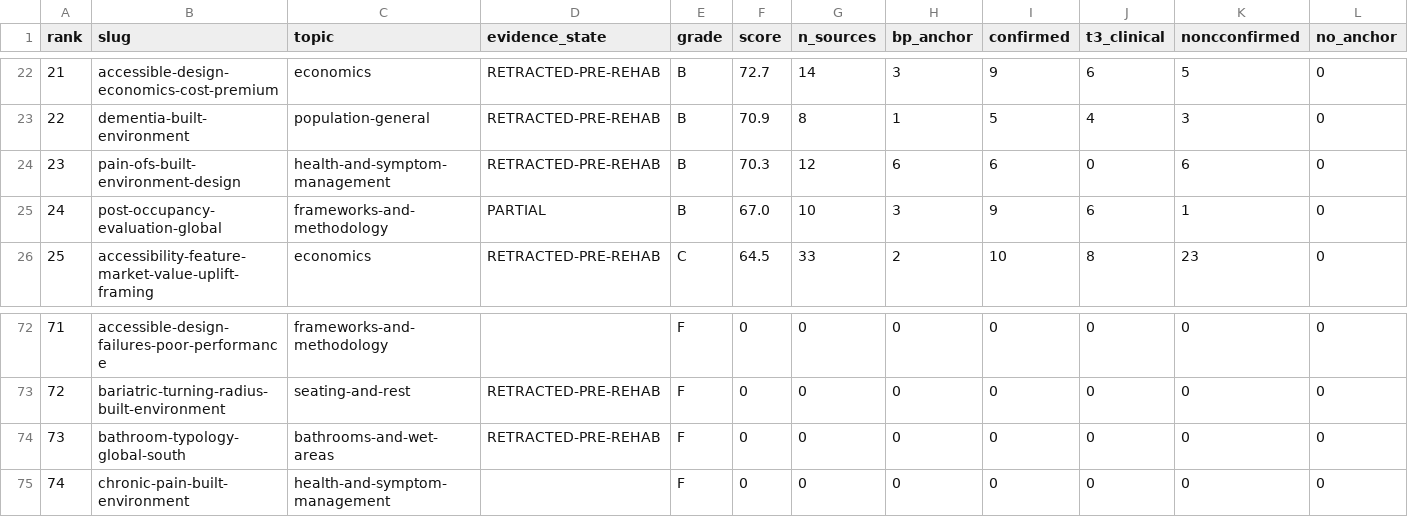
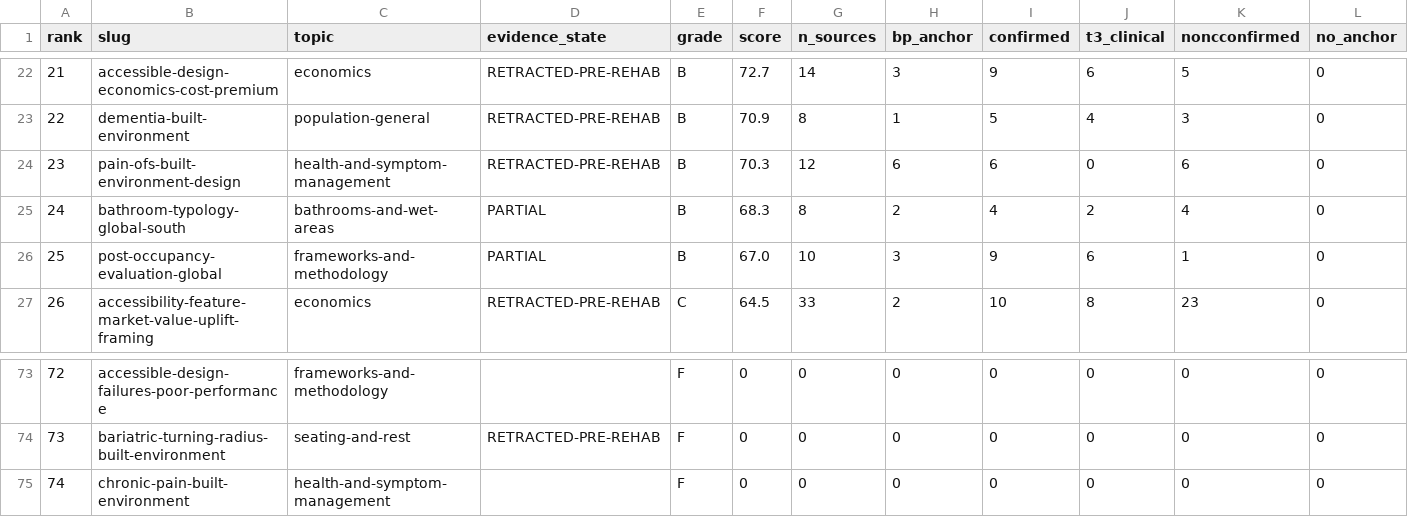
Before and after one commit to jordanelias/guidebook, a CSV file: audits/evidentiary-base-audit.csv, drawn as a sheet; only a part is shown, gaps mark what is left out; removed rows and columns are numbered as before the commit, all else as after; rows hold the shown columns only; the diff names each change by its address in the sheet, - before the commit and + after, or states it on an @@ line.

```diff
--- a/audits/evidentiary-base-audit.csv
+++ b/audits/evidentiary-base-audit.csv
+row 25: 24 | bathroom-typology-global-south | bathrooms-and-wet-areas | PARTIAL | B | 68.3 | 8 | 2 | 4 | 2 | 4 | 0
@@ column A (rank) renumbered between rows 26 and 74 @@
-row 74: 73 | bathroom-typology-global-south | bathrooms-and-wet-areas | RETRACTED-PRE-REHAB | F | 0 | 0 | 0 | 0 | 0 | 0 | 0
```
Also changed, not shown: 10 other files.
